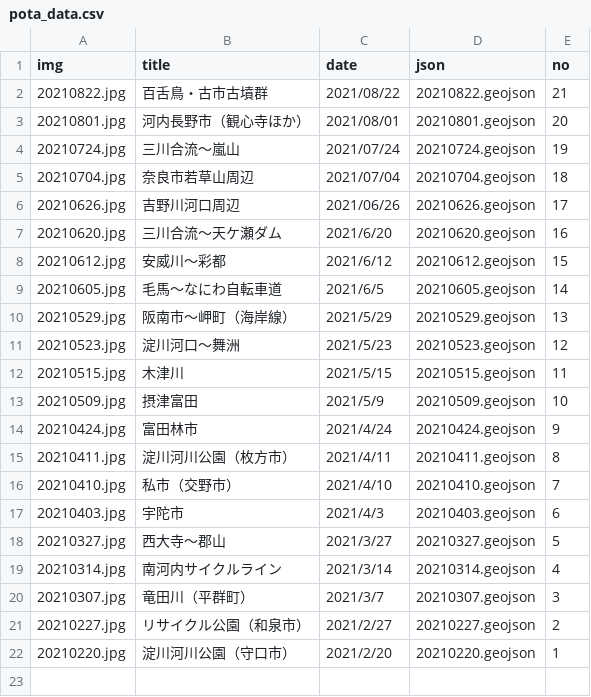
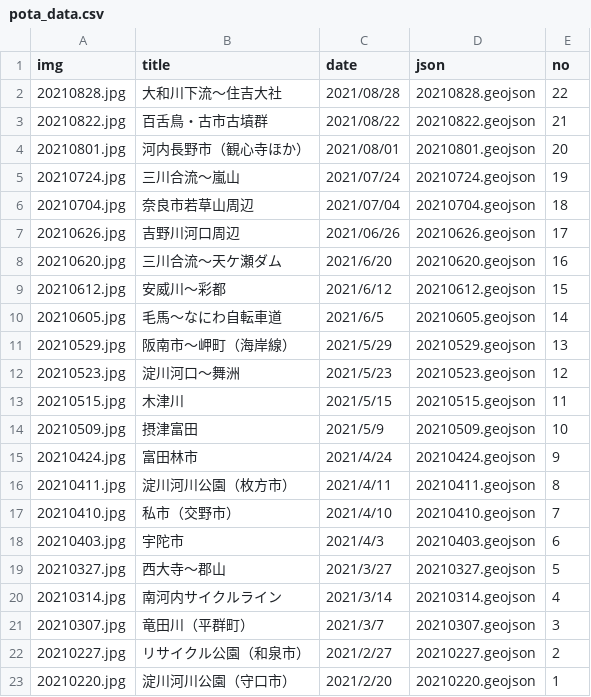
Before and after one commit to termat/potaling, a CSV file: public/pota_data.csv, drawn as a sheet.

```diff
--- a/public/pota_data.csv
+++ b/public/pota_data.csv
@@ -1,2 +1,3 @@
 img,title,date,json,no
+20210828.jpg,大和川下流～住吉大社,2021/08/28,20210828.geojson,22
 20210822.jpg,百舌鳥・古市古墳群,2021/08/22,20210822.geojson,21
```
Also changed, not shown: 3 other files.
